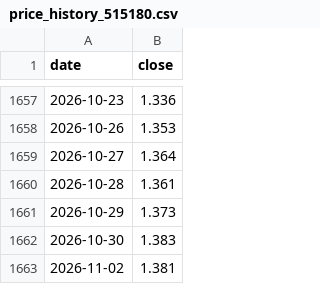
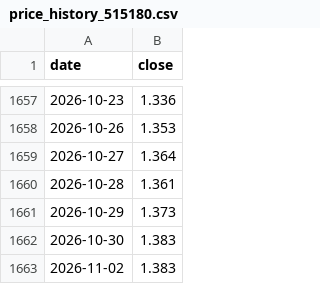
Before and after one commit to xhxie123-maker/etf-monitor-V3, a CSV file: output/price_history_515180.csv, drawn as a sheet; only a part is shown, gaps mark what is left out.

```diff
--- a/output/price_history_515180.csv
+++ b/output/price_history_515180.csv
@@ -1662,2 +1662,2 @@
 2026-10-30,1.383
-2026-11-02,1.381
+2026-11-02,1.383
```
Also changed, not shown: output/price_history_515220.csv, output/price_history_516310.csv, 3 other files.
